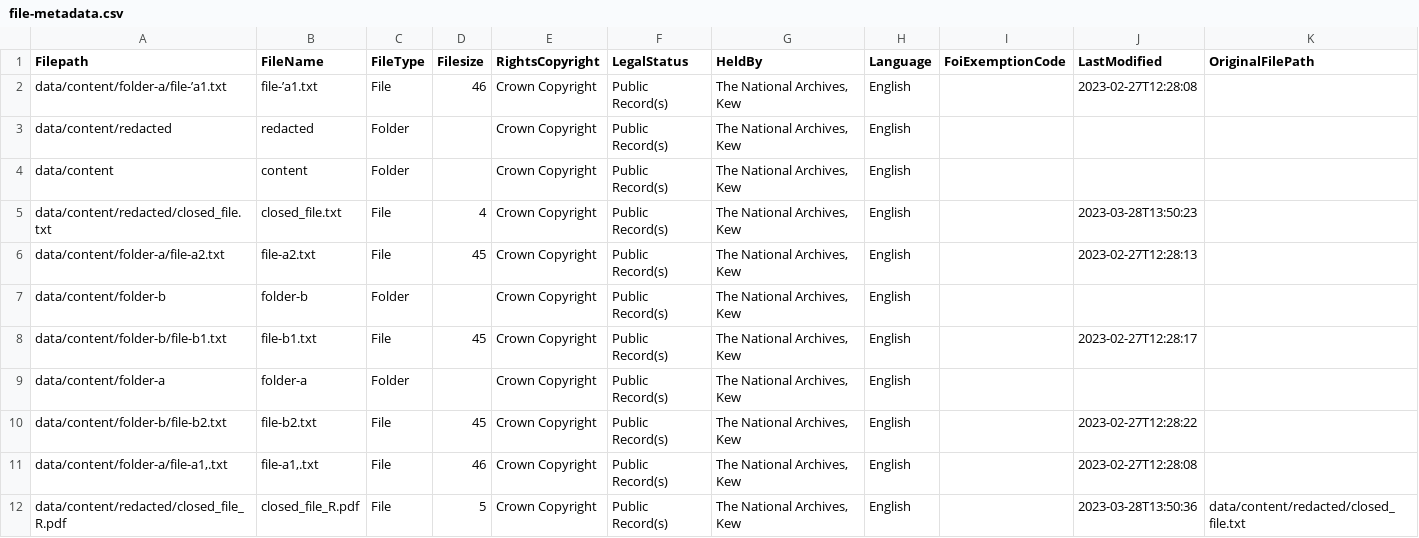
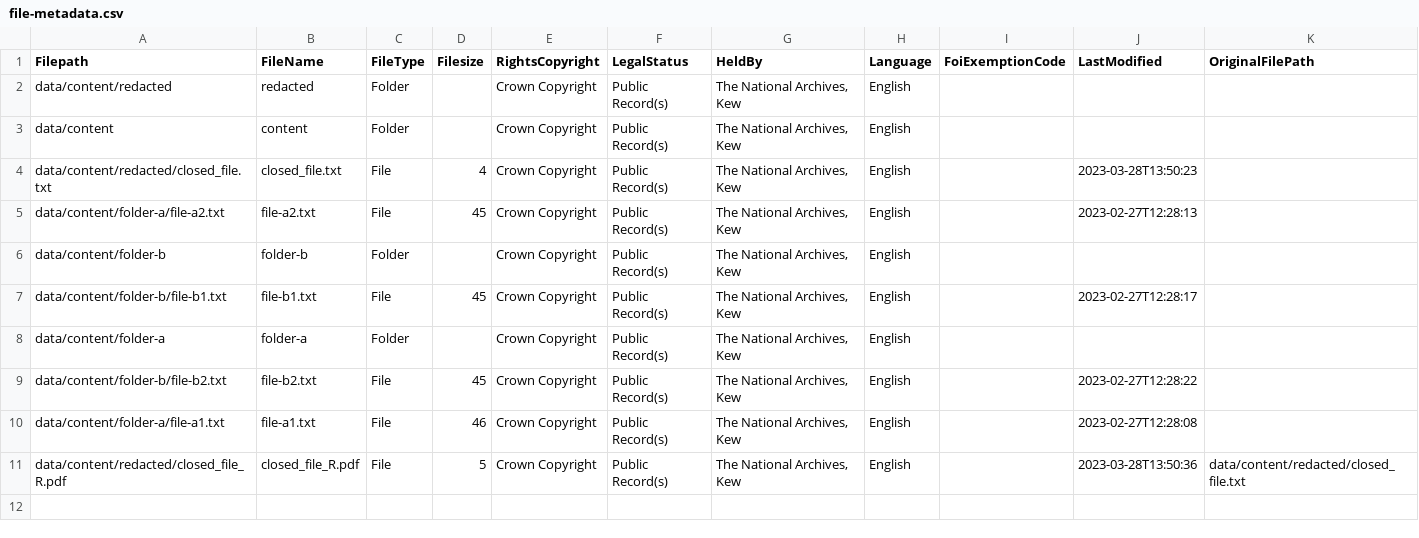
Before and after one commit to nationalarchives/da-data-sample-files, a CSV file: tdr_consignments/unarchived/V3/TDR-2023-BV3/file-metadata.csv, drawn as a sheet.

```diff
--- a/tdr_consignments/unarchived/V3/TDR-2023-BV3/file-metadata.csv
+++ b/tdr_consignments/unarchived/V3/TDR-2023-BV3/file-metadata.csv
@@ -1,3 +1,2 @@
 Filepath,FileName,FileType,Filesize,RightsCopyright,LegalStatus,HeldBy,Language,FoiExemptionCode,LastModified,OriginalFilePath
-data/content/folder-a/file-’a1.txt,file-’a1.txt,File,46,Crown Copyright,Public Record(s),"The National Archives, Kew",English,,2023-02-27T12:28:08,
 data/content/redacted,redacted,Folder,,Crown Copyright,Public Record(s),"The National Archives, Kew",English,,,
@@ -10,3 +9,3 @@ data/content/folder-a,folder-a,Folder,,Crown Copyright,Public Record(s),"The Nat
 data/content/folder-b/file-b2.txt,file-b2.txt,File,45,Crown Copyright,Public Record(s),"The National Archives, Kew",English,,2023-02-27T12:28:22,
-"data/content/folder-a/file-a1,.txt","file-a1,.txt",File,46,Crown Copyright,Public Record(s),"The National Archives, Kew",English,,2023-02-27T12:28:08,
+data/content/folder-a/file-a1.txt,file-a1.txt,File,46,Crown Copyright,Public Record(s),"The National Archives, Kew",English,,2023-02-27T12:28:08,
 data/content/redacted/closed_file_R.pdf,closed_file_R.pdf,File,5,Crown Copyright,Public Record(s),"The National Archives, Kew",English,,2023-03-28T13:50:36,data/content/redacted/closed_file.txt
```
Also changed, not shown: tdr_consignments/unarchived/V2/TDR-2023-BV2/file-metadata.csv, tdr_consignments/unarchived/V4/TDR-2023-BV4/file-metadata.csv, 46 other files.
